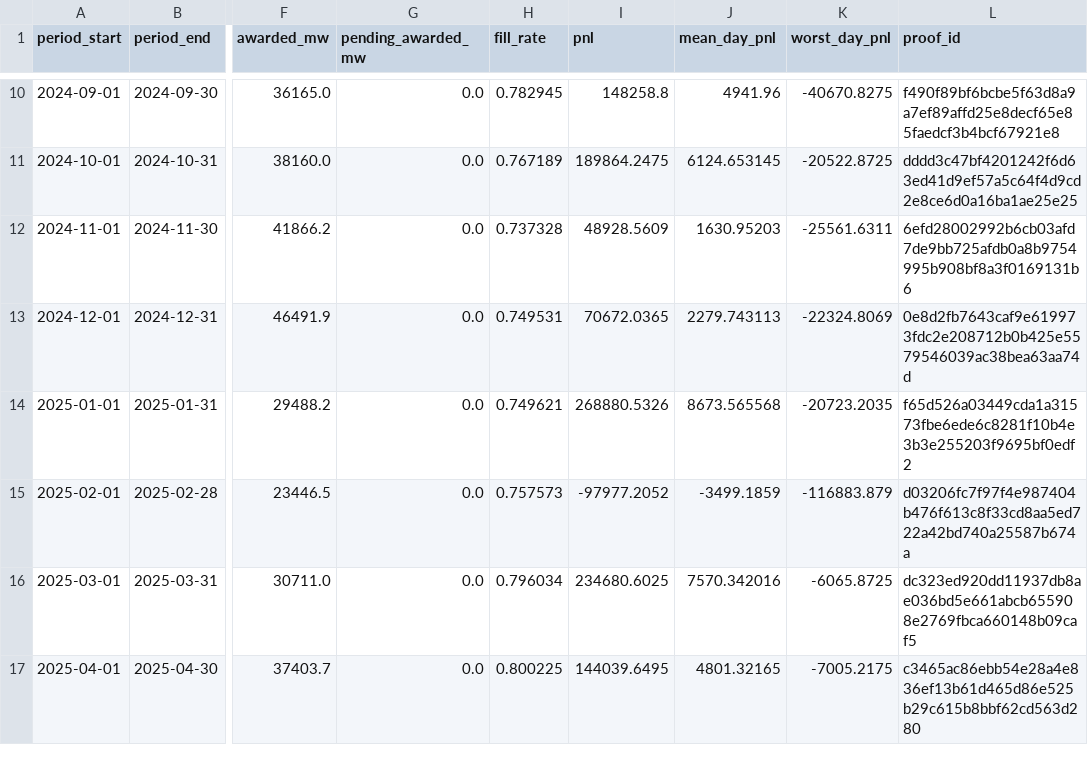
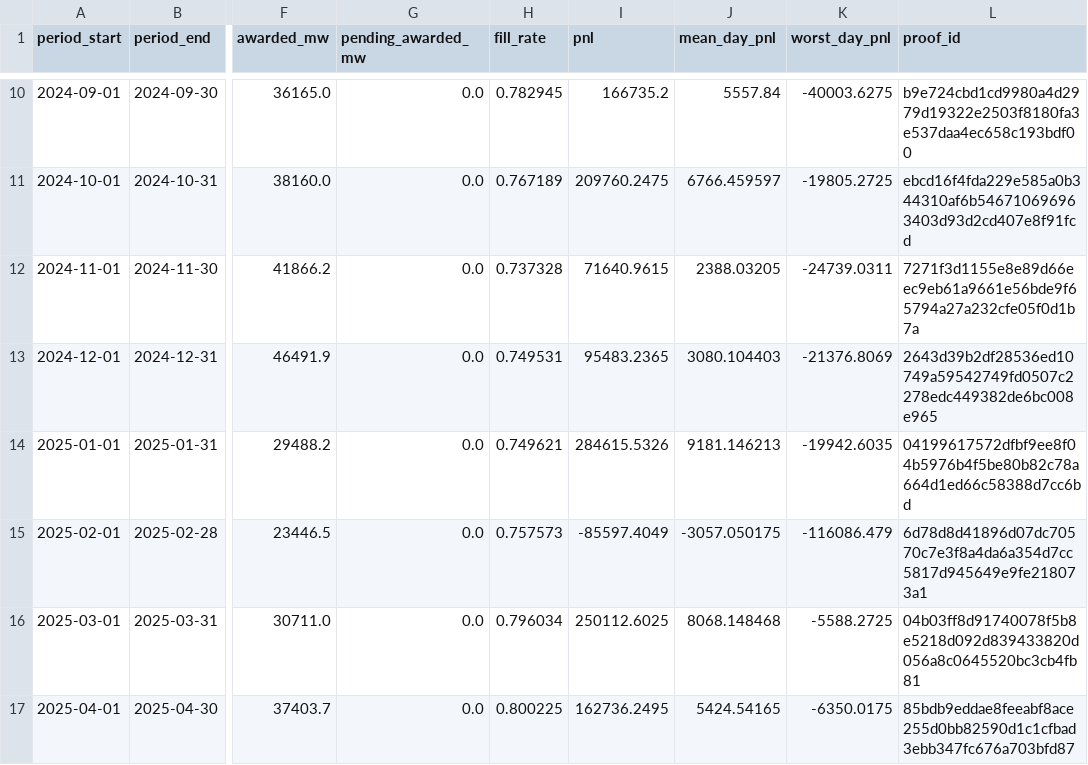
Before and after one commit to jameskim247/ptp-track-record, a CSV file: data/ptp-paper/monthly.csv, drawn as a sheet; only a part is shown, gaps mark what is left out; the diff covers the shown part only; the diff names each change by its address in the sheet, - before the commit and + after, or states it on an @@ line.

```diff
--- a/data/ptp-paper/monthly.csv
+++ b/data/ptp-paper/monthly.csv
-I10 (pnl): 148258.8
+I10 (pnl): 166735.2
-J10 (mean_day_pnl): 4941.96
+J10 (mean_day_pnl): 5557.84
-K10 (worst_day_pnl): -40670.8275
+K10 (worst_day_pnl): -40003.6275
-L10 (proof_id): f490f89bf6bcbe5f63d8a9a7ef89affd25e8decf65e85faedcf3b4bcf67921e8
+L10 (proof_id): b9e724cbd1cd9980a4d2979d19322e2503f8180fa3e537daa4ec658c193bdf00
-I11 (pnl): 189864.2475
+I11 (pnl): 209760.2475
-J11 (mean_day_pnl): 6124.653145
+J11 (mean_day_pnl): 6766.459597
-K11 (worst_day_pnl): -20522.8725
+K11 (worst_day_pnl): -19805.2725
-L11 (proof_id): dddd3c47bf4201242f6d63ed41d9ef57a5c64f4d9cd2e8ce6d0a16ba1ae25e25
+L11 (proof_id): ebcd16f4fda229e585a0b344310af6b546710696963403d93d2cd407e8f91fcd
-I12 (pnl): 48928.5609
+I12 (pnl): 71640.9615
-J12 (mean_day_pnl): 1630.95203
+J12 (mean_day_pnl): 2388.03205
-K12 (worst_day_pnl): -25561.6311
+K12 (worst_day_pnl): -24739.0311
-L12 (proof_id): 6efd28002992b6cb03afd7de9bb725afdb0a8b9754995b908bf8a3f0169131b6
+L12 (proof_id): 7271f3d1155e8e89d66eec9eb61a9661e56bde9f65794a27a232cfe05f0d1b7a
-I13 (pnl): 70672.0365
+I13 (pnl): 95483.2365
-J13 (mean_day_pnl): 2279.743113
+J13 (mean_day_pnl): 3080.104403
-K13 (worst_day_pnl): -22324.8069
+K13 (worst_day_pnl): -21376.8069
-L13 (proof_id): 0e8d2fb7643caf9e619973fdc2e208712b0b425e5579546039ac38bea63aa74d
+L13 (proof_id): 2643d39b2df28536ed10749a59542749fd0507c2278edc449382de6bc008e965
-I14 (pnl): 268880.5326
+I14 (pnl): 284615.5326
-J14 (mean_day_pnl): 8673.565568
+J14 (mean_day_pnl): 9181.146213
-K14 (worst_day_pnl): -20723.2035
+K14 (worst_day_pnl): -19942.6035
-L14 (proof_id): f65d526a03449cda1a31573fbe6ede6c8281f10b4e3b3e255203f9695bf0edf2
+L14 (proof_id): 04199617572dfbf9ee8f04b5976b4f5be80b82c78a664d1ed66c58388d7cc6bd
-I15 (pnl): -97977.2052
+I15 (pnl): -85597.4049
-J15 (mean_day_pnl): -3499.1859
+J15 (mean_day_pnl): -3057.050175
-K15 (worst_day_pnl): -116883.879
+K15 (worst_day_pnl): -116086.479
-L15 (proof_id): d03206fc7f97f4e987404b476f613c8f33cd8aa5ed722a42bd740a25587b674a
+L15 (proof_id): 6d78d8d41896d07dc70570c7e3f8a4da6a354d7cc5817d945649e9fe218073a1
-I16 (pnl): 234680.6025
+I16 (pnl): 250112.6025
-J16 (mean_day_pnl): 7570.342016
+J16 (mean_day_pnl): 8068.148468
-K16 (worst_day_pnl): -6065.8725
+K16 (worst_day_pnl): -5588.2725
-L16 (proof_id): dc323ed920dd11937db8ae036bd5e661abcb655908e2769fbca660148b09caf5
+L16 (proof_id): 04b03ff8d91740078f5b8e5218d092d839433820d056a8c0645520bc3cb4fb81
-I17 (pnl): 144039.6495
+I17 (pnl): 162736.2495
-J17 (mean_day_pnl): 4801.32165
+J17 (mean_day_pnl): 5424.54165
-K17 (worst_day_pnl): -7005.2175
+K17 (worst_day_pnl): -6350.0175
-L17 (proof_id): c3465ac86ebb54e28a4e836ef13b61d465d86e525b29c615b8bbf62cd563d280
+L17 (proof_id): 85bdb9eddae8feeabf8ace255d0bb82590d1c1cfbad3ebb347fc676a703bfd87
```
Also changed, not shown: 104 edited cells elsewhere in this file, data/ptp-paper/daily.csv, data/ptp-paper/summary.csv, 9 other files.
